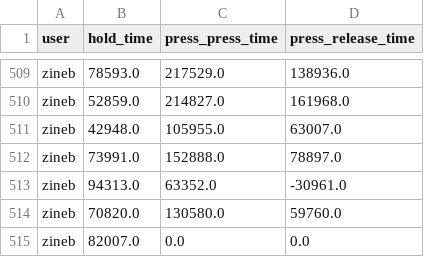
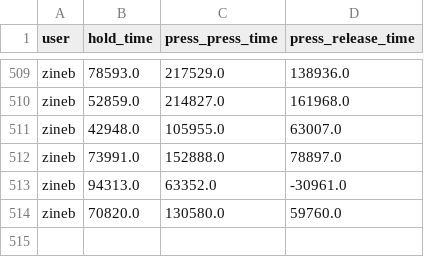
Before and after one commit to abremard/OT2_Data_Mining, a CSV file: datasets/key_based/zineb_data.csv, drawn as a sheet; only a part is shown, gaps mark what is left out.

```diff
--- a/datasets/key_based/zineb_data.csv
+++ b/datasets/key_based/zineb_data.csv
@@ -514,2 +514 @@ zineb,94313.0,63352.0,-30961.0
 zineb,70820.0,130580.0,59760.0
-zineb,82007.0,0.0,0.0
```
Also changed, not shown: datasets/key_based/alex_data.csv, datasets/key_based/stefan_data.csv, 6 other files.
